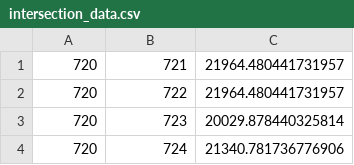
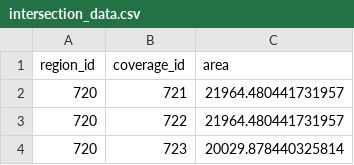
Before and after one commit to substance9/WiDeID, a CSV file: util/intersection_data.csv, drawn as a sheet; only a part is shown; the shorter side is filled out with more unchanged rows; the diff names each change by its address in the sheet, - before the commit and + after, or states it on an @@ line.

Commit message:
add logging for raw data

```diff
--- a/util/intersection_data.csv
+++ b/util/intersection_data.csv
+row 1: region_id | coverage_id | area
```
Also changed, not shown: 8 other files.
